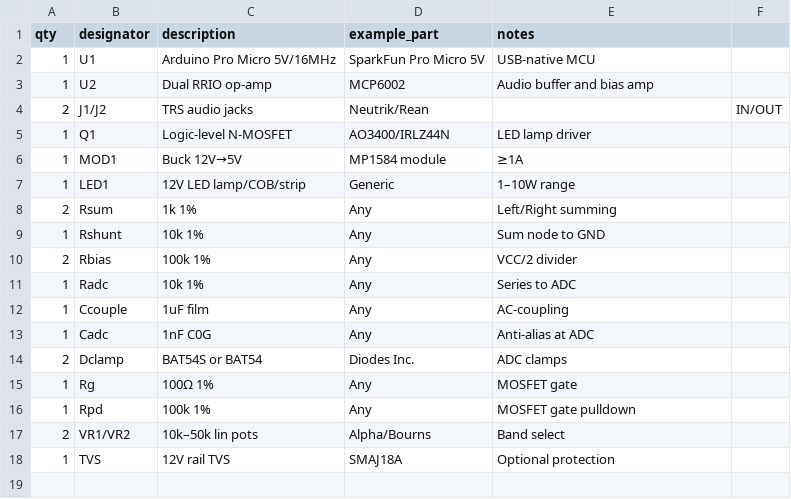
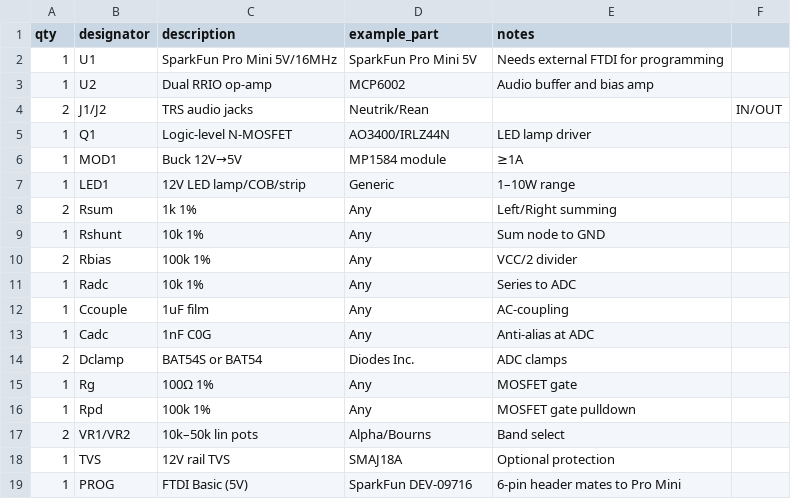
Before and after one commit to bseverns/LineLight, a CSV file: bom/bom.csv, drawn as a sheet.

Commit message:
Retarget firmware stack to FTDI-flashed Pro Mini

```diff
--- a/bom/bom.csv
+++ b/bom/bom.csv
@@ -1,3 +1,3 @@
 qty,designator,description,example_part,notes
-1,U1,Arduino Pro Micro 5V/16MHz,SparkFun Pro Micro 5V,USB‑native MCU
+1,U1,SparkFun Pro Mini 5V/16MHz,SparkFun Pro Mini 5V,Needs external FTDI for programming
 1,U2,Dual RRIO op‑amp,MCP6002,Audio buffer and bias amp
@@ -18 +18,2 @@ qty,designator,description,example_part,notes
 1,TVS,12V rail TVS,SMAJ18A,Optional protection
+1,PROG,FTDI Basic (5V),SparkFun DEV-09716,6-pin header mates to Pro Mini
```
Also changed, not shown: 8 other files.
